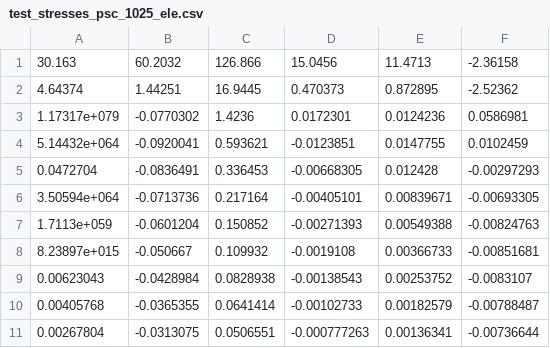
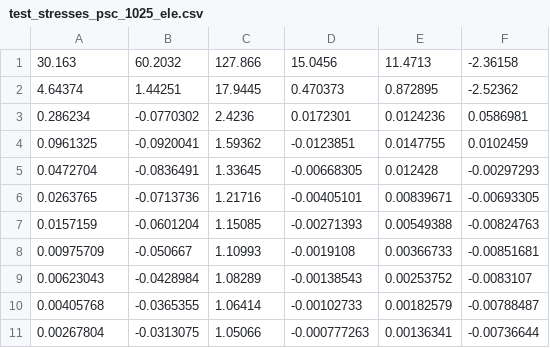
Before and after one commit to RustamSitdikov/HFPx3D, a CSV file: Test_Output/test_stresses_psc_1025_ele.csv, drawn as a sheet.

```diff
--- a/Test_Output/test_stresses_psc_1025_ele.csv
+++ b/Test_Output/test_stresses_psc_1025_ele.csv
@@ -1,11 +1,11 @@
-30.163,60.2032,126.866,15.0456,11.4713,-2.36158
-4.64374,1.44251,16.9445,0.470373,0.872895,-2.52362
-1.17317e+079,-0.0770302,1.4236,0.0172301,0.0124236,0.0586981
-5.14432e+064,-0.0920041,0.593621,-0.0123851,0.0147755,0.0102459
-0.0472704,-0.0836491,0.336453,-0.00668305,0.012428,-0.00297293
-3.50594e+064,-0.0713736,0.217164,-0.00405101,0.00839671,-0.00693305
-1.7113e+059,-0.0601204,0.150852,-0.00271393,0.00549388,-0.00824763
-8.23897e+015,-0.050667,0.109932,-0.0019108,0.00366733,-0.00851681
-0.00623043,-0.0428984,0.0828938,-0.00138543,0.00253752,-0.0083107
-0.00405768,-0.0365355,0.0641414,-0.00102733,0.00182579,-0.00788487
-0.00267804,-0.0313075,0.0506551,-0.000777263,0.00136341,-0.00736644
+30.163,60.2032,127.866,15.0456,11.4713,-2.36158
+4.64374,1.44251,17.9445,0.470373,0.872895,-2.52362
+0.286234,-0.0770302,2.4236,0.0172301,0.0124236,0.0586981
+0.0961325,-0.0920041,1.59362,-0.0123851,0.0147755,0.0102459
+0.0472704,-0.0836491,1.33645,-0.00668305,0.012428,-0.00297293
+0.0263765,-0.0713736,1.21716,-0.00405101,0.00839671,-0.00693305
+0.0157159,-0.0601204,1.15085,-0.00271393,0.00549388,-0.00824763
+0.00975709,-0.050667,1.10993,-0.0019108,0.00366733,-0.00851681
+0.00623043,-0.0428984,1.08289,-0.00138543,0.00253752,-0.0083107
+0.00405768,-0.0365355,1.06414,-0.00102733,0.00182579,-0.00788487
+0.00267804,-0.0313075,1.05066,-0.000777263,0.00136341,-0.00736644
```
Also changed, not shown: Test_Output/test_stresses_elc_124_ele.csv, Test_Output/test_stresses_elc_440ele.csv, 6 other files.
